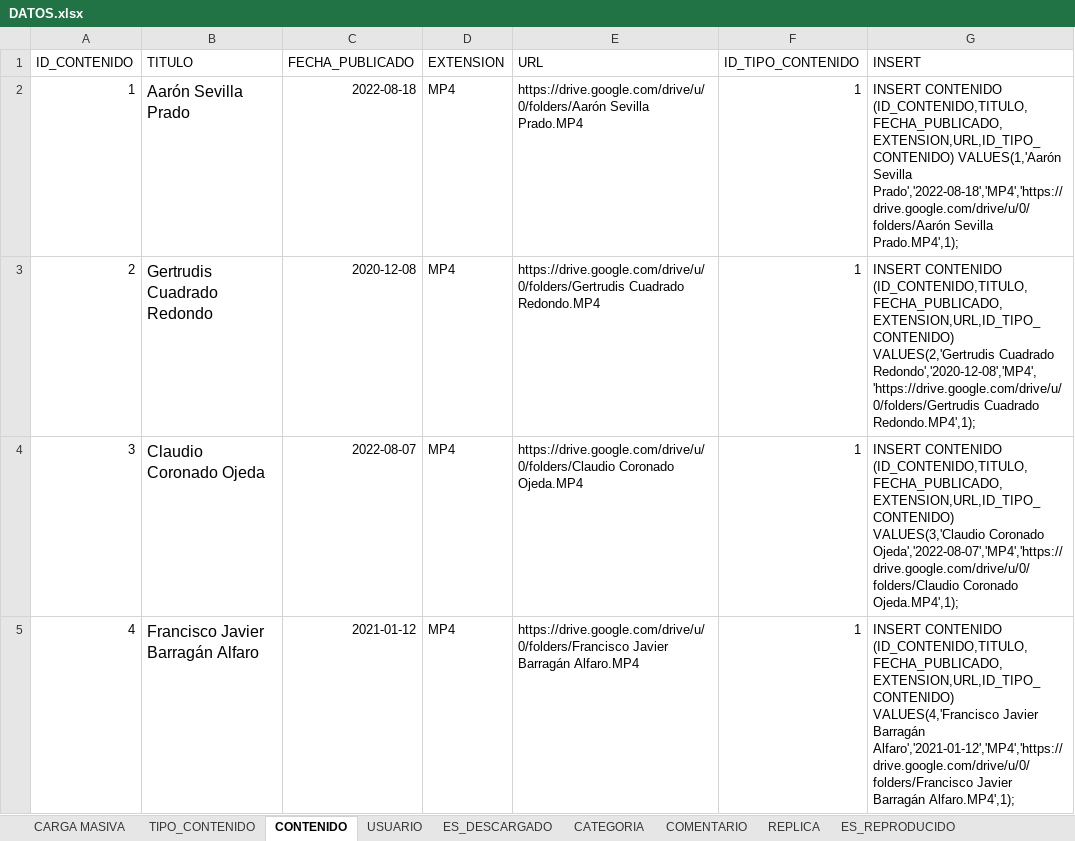
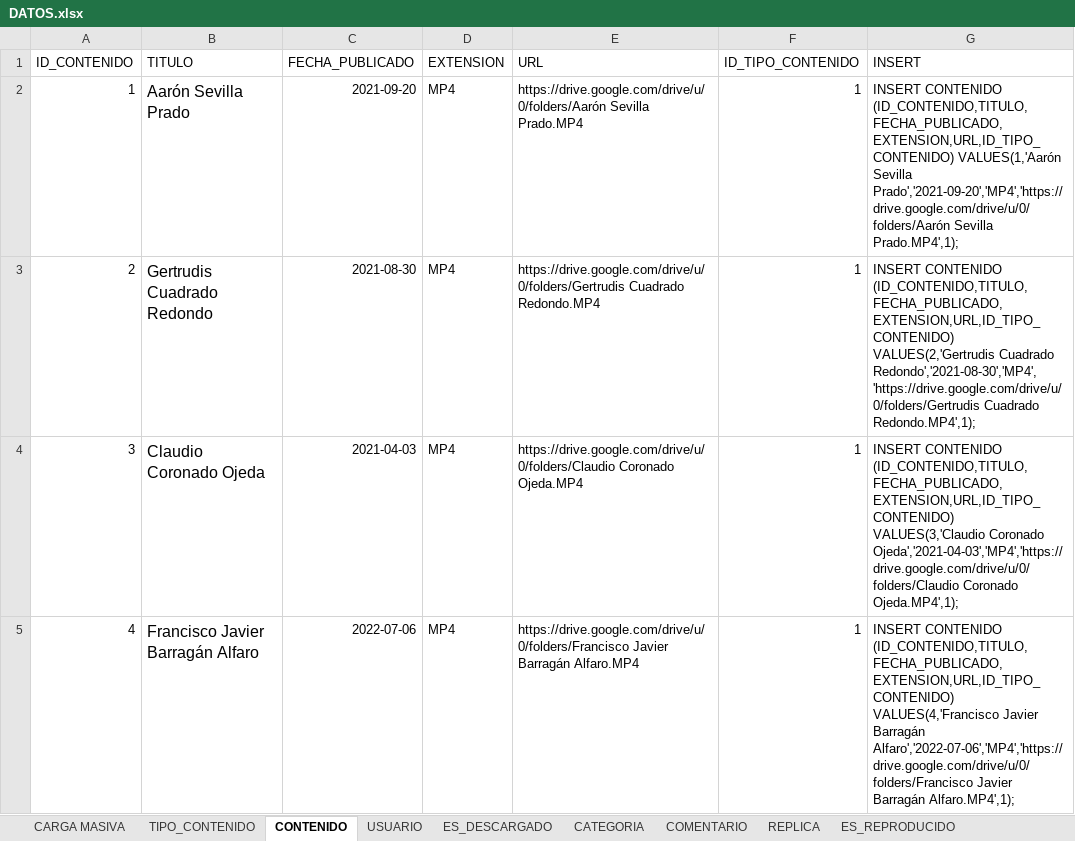
Before and after one commit to Ariel-Santillan/BasesDeDatos, an Excel workbook: Querys/DATOS.xlsx, sheet CONTENIDO, drawn as a sheet; only a part is shown; values as stored, in another font and other column widths than the file's, no borders; table styles not drawn; the diff covers the shown part only; the diff names each change by its address in the sheet, - before the commit and + after, or states it on an @@ line.

```diff
--- a/Querys/DATOS.xlsx (sheet CONTENIDO)
+++ b/Querys/DATOS.xlsx (sheet CONTENIDO)
-C2 (FECHA_PUBLICADO): 2022-08-18
+C2 (FECHA_PUBLICADO): 2021-09-20
-G2 (INSERT): …VALUES(1,'Aarón Sevilla Prado','2022-08-18','MP4','https://drive.google.com/drive/u/0/folders/Aarón Sevilla Prado.MP4',1);
+G2 (INSERT): …VALUES(1,'Aarón Sevilla Prado','2021-09-20','MP4','https://drive.google.com/drive/u/0/folders/Aarón Sevilla Prado.MP4',1);
-C3 (FECHA_PUBLICADO): 2020-12-08
+C3 (FECHA_PUBLICADO): 2021-08-30
-G3 (INSERT): …VALUES(2,'Gertrudis Cuadrado Redondo','2020-12-08','MP4','https://drive.google.com/drive/u/0/folders/Gertrudis Cuadrado Redondo.MP4',1);
+G3 (INSERT): …VALUES(2,'Gertrudis Cuadrado Redondo','2021-08-30','MP4','https://drive.google.com/drive/u/0/folders/Gertrudis Cuadrado Redondo.MP4',1);
-C4 (FECHA_PUBLICADO): 2022-08-07
+C4 (FECHA_PUBLICADO): 2021-04-03
-G4 (INSERT): …VALUES(3,'Claudio Coronado Ojeda','2022-08-07','MP4','https://drive.google.com/drive/u/0/folders/Claudio Coronado Ojeda.MP4',1);
+G4 (INSERT): …VALUES(3,'Claudio Coronado Ojeda','2021-04-03','MP4','https://drive.google.com/drive/u/0/folders/Claudio Coronado Ojeda.MP4',1);
-C5 (FECHA_PUBLICADO): 2021-01-12
+C5 (FECHA_PUBLICADO): 2022-07-06
-G5 (INSERT): …Javier Barragán Alfaro','2021-01-12','MP4','https://drive.google.com/drive/u/0/folders/Francisco Javier Barragán…
+G5 (INSERT): …Javier Barragán Alfaro','2022-07-06','MP4','https://drive.google.com/drive/u/0/folders/Francisco Javier Barragán…
```
Also changed, not shown: 92 edited cells elsewhere in this sheet, sheet CARGA MASIVA, sheet COMENTARIO, sheet ES_REPRODUCIDO, sheet ES_DESCARGADO, sheet RTA_ENCUESTA, sheet REPLICA, 1 more sheet, 1 other file.
